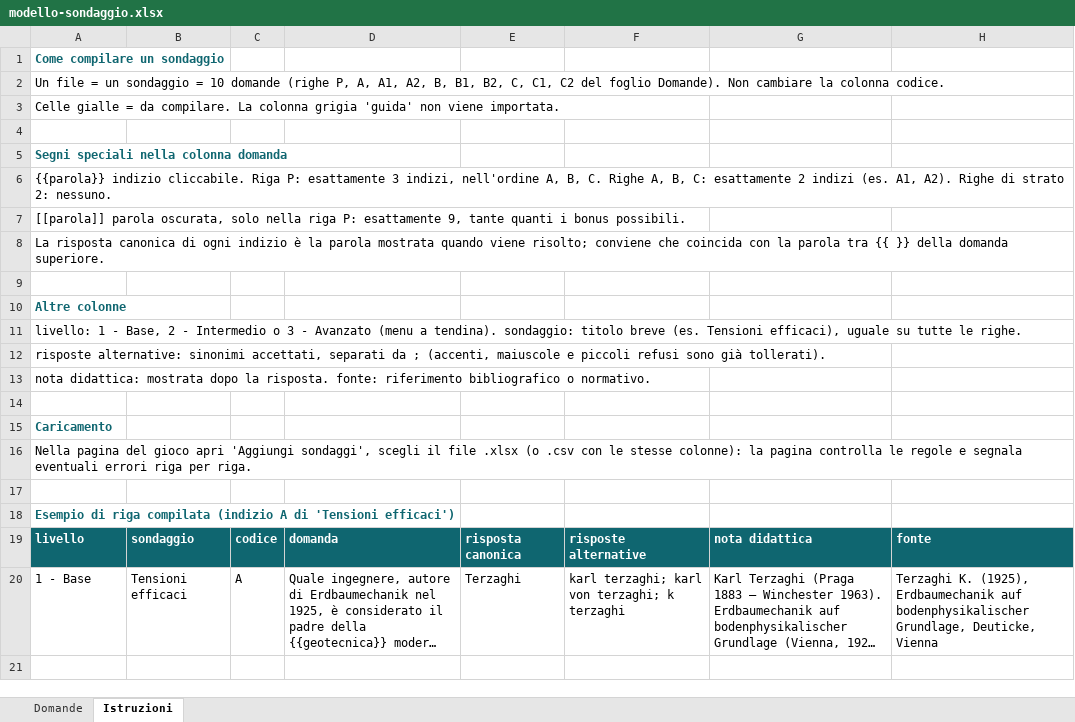
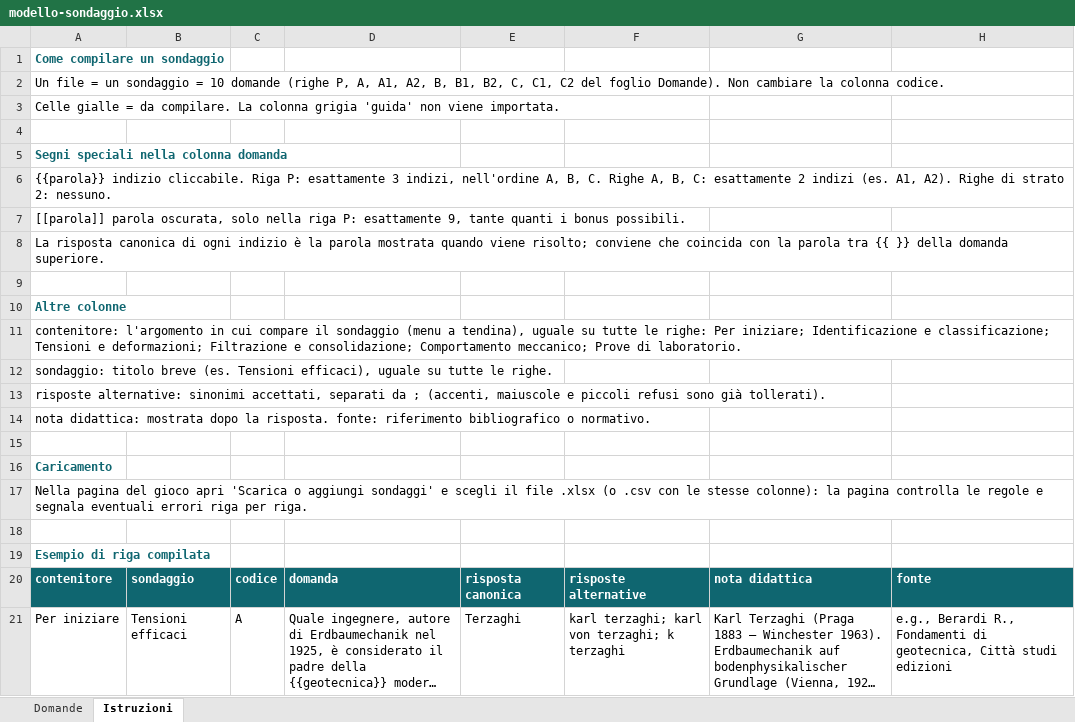
Before and after one commit to michelecalvello/meccanicadelleterre, an Excel workbook: fogli/modello-sondaggio.xlsx, sheet Istruzioni, drawn as a sheet; long unchanged cells end in …; values as stored, in another font and other column widths than the file's, no borders; addresses are those after the commit; the diff names each change by its address in the sheet, - before the commit and + after, or states it on an @@ line.

```diff
--- a/fogli/modello-sondaggio.xlsx (sheet Istruzioni)
+++ b/fogli/modello-sondaggio.xlsx (sheet Istruzioni)
-A11: livello: 1 - Base, 2 - Intermedio o 3 - Avanzato (menu a tendina). sondaggio: titolo breve (es. Tensioni efficaci), uguale su tutte le righe.
+A11: contenitore: l'argomento in cui compare il sondaggio (menu a tendina), uguale su tutte le righe: Per iniziare; Identificazione e classificazione; Tensioni e deformazioni; Filtrazione e consolidazione; Comportamento meccanico; Prove di laboratorio.
+row 12: sondaggio: titolo breve (es. Tensioni efficaci), uguale su tutte le righe.
-A17: …gioco apri 'Aggiungi sondaggi', scegli il…
+A17: …gioco apri 'Scarica o aggiungi sondaggi' e scegli il…
-A19: Esempio di riga compilata (indizio A di 'Tensioni efficaci')
+A19: Esempio di riga compilata
-A20: livello
+A20: contenitore
-A21: 1 - Base
+A21: Per iniziare
-H21: Terzaghi K. (1925), Erdbaumechanik auf bodenphysikalischer Grundlage, Deuticke, Vienna
+H21: e.g., Berardi R., Fondamenti di geotecnica, Città studi edizioni
```
Also changed, not shown: sheet Domande, 8 other files.
